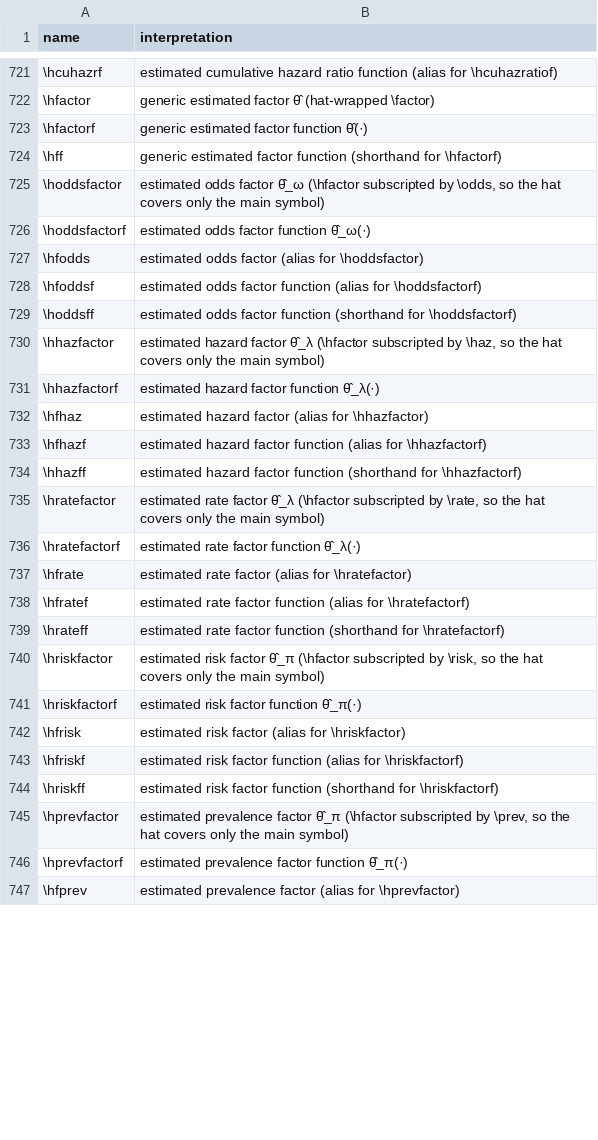
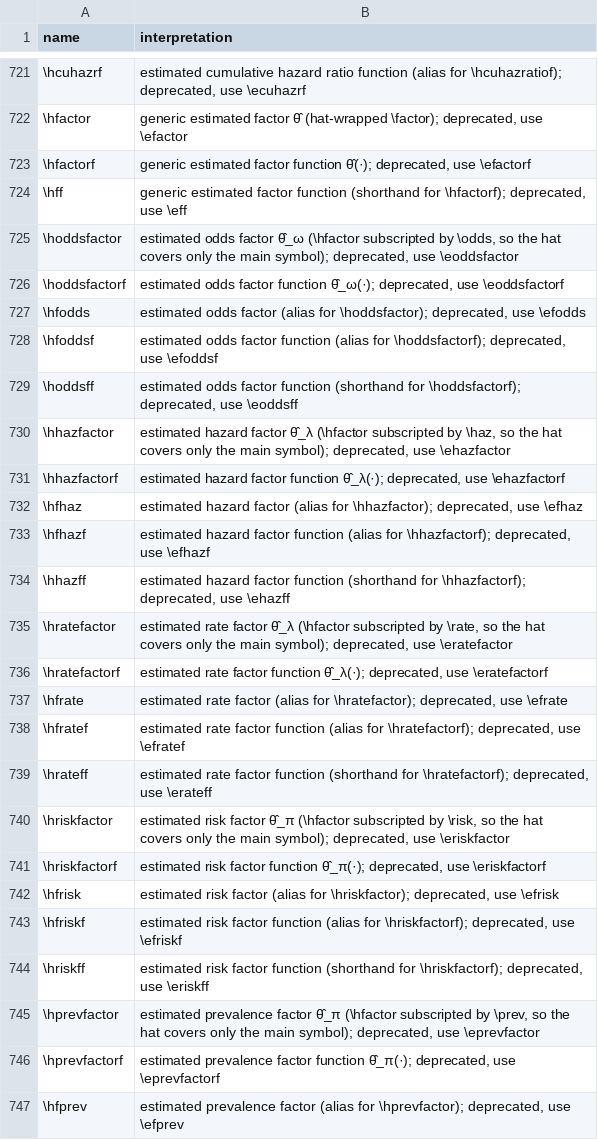
Before and after one commit to Morrison-Lab/macros, a TSV file: interpretations.tsv, drawn as a sheet; only a part is shown, gaps mark what is left out; the diff covers the shown part only.

```diff
--- a/interpretations.tsv
+++ b/interpretations.tsv
@@ -721,27 +721,27 @@ name	interpretation
-\hcuhazrf	estimated cumulative hazard ratio function (alias for \hcuhazratiof)
-\hfactor	generic estimated factor θ̂ (hat-wrapped \factor)
-\hfactorf	generic estimated factor function θ̂(·)
-\hff	generic estimated factor function (shorthand for \hfactorf)
-\hoddsfactor	estimated odds factor θ̂_ω (\hfactor subscripted by \odds, so the hat covers only the main symbol)
-\hoddsfactorf	estimated odds factor function θ̂_ω(·)
-\hfodds	estimated odds factor (alias for \hoddsfactor)
-\hfoddsf	estimated odds factor function (alias for \hoddsfactorf)
-\hoddsff	estimated odds factor function (shorthand for \hoddsfactorf)
-\hhazfactor	estimated hazard factor θ̂_λ (\hfactor subscripted by \haz, so the hat covers only the main symbol)
-\hhazfactorf	estimated hazard factor function θ̂_λ(·)
-\hfhaz	estimated hazard factor (alias for \hhazfactor)
-\hfhazf	estimated hazard factor function (alias for \hhazfactorf)
-\hhazff	estimated hazard factor function (shorthand for \hhazfactorf)
-\hratefactor	estimated rate factor θ̂_λ (\hfactor subscripted by \rate, so the hat covers only the main symbol)
-\hratefactorf	estimated rate factor function θ̂_λ(·)
-\hfrate	estimated rate factor (alias for \hratefactor)
-\hfratef	estimated rate factor function (alias for \hratefactorf)
-\hrateff	estimated rate factor function (shorthand for \hratefactorf)
-\hriskfactor	estimated risk factor θ̂_π (\hfactor subscripted by \risk, so the hat covers only the main symbol)
-\hriskfactorf	estimated risk factor function θ̂_π(·)
-\hfrisk	estimated risk factor (alias for \hriskfactor)
-\hfriskf	estimated risk factor function (alias for \hriskfactorf)
-\hriskff	estimated risk factor function (shorthand for \hriskfactorf)
-\hprevfactor	estimated prevalence factor θ̂_π (\hfactor subscripted by \prev, so the hat covers only the main symbol)
-\hprevfactorf	estimated prevalence factor function θ̂_π(·)
-\hfprev	estimated prevalence factor (alias for \hprevfactor)
+\hcuhazrf	estimated cumulative hazard ratio function (alias for \hcuhazratiof); deprecated, use \ecuhazrf
+\hfactor	generic estimated factor θ̂ (hat-wrapped \factor); deprecated, use \efactor
+\hfactorf	generic estimated factor function θ̂(·); deprecated, use \efactorf
+\hff	generic estimated factor function (shorthand for \hfactorf); deprecated, use \eff
+\hoddsfactor	estimated odds factor θ̂_ω (\hfactor subscripted by \odds, so the hat covers only the main symbol); deprecated, use \eoddsfactor
+\hoddsfactorf	estimated odds factor function θ̂_ω(·); deprecated, use \eoddsfactorf
+\hfodds	estimated odds factor (alias for \hoddsfactor); deprecated, use \efodds
+\hfoddsf	estimated odds factor function (alias for \hoddsfactorf); deprecated, use \efoddsf
+\hoddsff	estimated odds factor function (shorthand for \hoddsfactorf); deprecated, use \eoddsff
+\hhazfactor	estimated hazard factor θ̂_λ (\hfactor subscripted by \haz, so the hat covers only the main symbol); deprecated, use \ehazfactor
+\hhazfactorf	estimated hazard factor function θ̂_λ(·); deprecated, use \ehazfactorf
+\hfhaz	estimated hazard factor (alias for \hhazfactor); deprecated, use \efhaz
+\hfhazf	estimated hazard factor function (alias for \hhazfactorf); deprecated, use \efhazf
+\hhazff	estimated hazard factor function (shorthand for \hhazfactorf); deprecated, use \ehazff
+\hratefactor	estimated rate factor θ̂_λ (\hfactor subscripted by \rate, so the hat covers only the main symbol); deprecated, use \eratefactor
+\hratefactorf	estimated rate factor function θ̂_λ(·); deprecated, use \eratefactorf
+\hfrate	estimated rate factor (alias for \hratefactor); deprecated, use \efrate
+\hfratef	estimated rate factor function (alias for \hratefactorf); deprecated, use \efratef
+\hrateff	estimated rate factor function (shorthand for \hratefactorf); deprecated, use \erateff
+\hriskfactor	estimated risk factor θ̂_π (\hfactor subscripted by \risk, so the hat covers only the main symbol); deprecated, use \eriskfactor
+\hriskfactorf	estimated risk factor function θ̂_π(·); deprecated, use \eriskfactorf
+\hfrisk	estimated risk factor (alias for \hriskfactor); deprecated, use \efrisk
+\hfriskf	estimated risk factor function (alias for \hriskfactorf); deprecated, use \efriskf
+\hriskff	estimated risk factor function (shorthand for \hriskfactorf); deprecated, use \eriskff
+\hprevfactor	estimated prevalence factor θ̂_π (\hfactor subscripted by \prev, so the hat covers only the main symbol); deprecated, use \eprevfactor
+\hprevfactorf	estimated prevalence factor function θ̂_π(·); deprecated, use \eprevfactorf
+\hfprev	estimated prevalence factor (alias for \hprevfactor); deprecated, use \efprev
```
Also changed, not shown: 164 edited cells elsewhere in this file, 1 other file.
